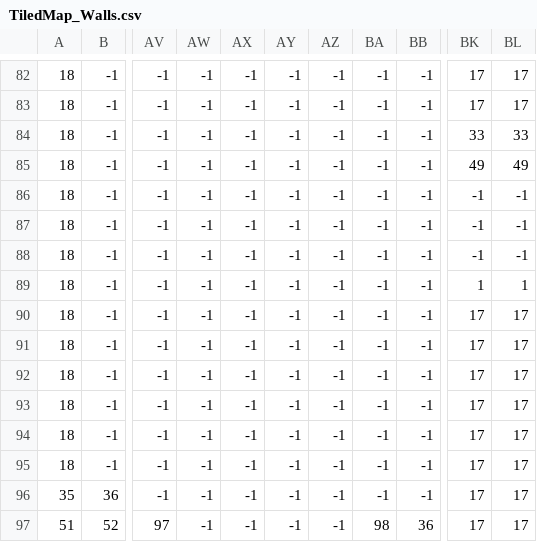
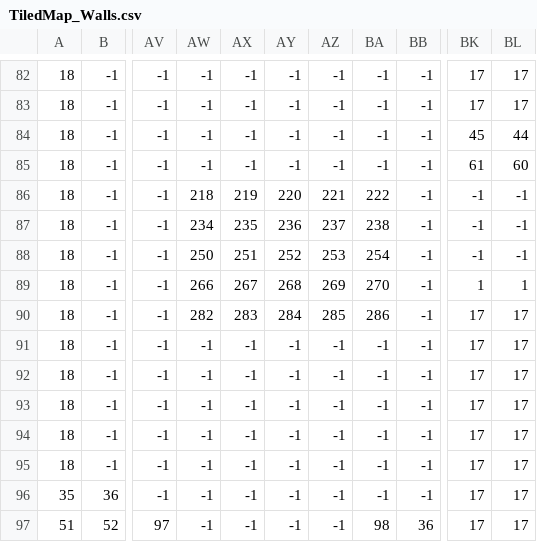
Before and after one commit to Ncrector/My-First-Game, a CSV file: CSV/TiledMap_Walls.csv, drawn as a sheet; only a part is shown, gaps mark what is left out; the diff covers the shown part only; the diff names each change by its address in the sheet, - before the commit and + after, or states it on an @@ line.

```diff
--- a/CSV/TiledMap_Walls.csv
+++ b/CSV/TiledMap_Walls.csv
-BK84: 33
+BK84: 45
-BL84: 33
+BL84: 44
-BK85: 49
+BK85: 61
-BL85: 49
+BL85: 60
-AW86: -1
+AW86: 218
-AX86: -1
+AX86: 219
-AY86: -1
+AY86: 220
-AZ86: -1
+AZ86: 221
-BA86: -1
+BA86: 222
-AW87: -1
+AW87: 234
-AX87: -1
+AX87: 235
-AY87: -1
+AY87: 236
-AZ87: -1
+AZ87: 237
-BA87: -1
+BA87: 238
-AW88: -1
+AW88: 250
-AX88: -1
+AX88: 251
-AY88: -1
+AY88: 252
-AZ88: -1
+AZ88: 253
-BA88: -1
+BA88: 254
-AW89: -1
+AW89: 266
-AX89: -1
+AX89: 267
-AY89: -1
+AY89: 268
-AZ89: -1
+AZ89: 269
-BA89: -1
+BA89: 270
-AW90: -1
+AW90: 282
-AX90: -1
+AX90: 283
-AY90: -1
+AY90: 284
-AZ90: -1
+AZ90: 285
-BA90: -1
+BA90: 286
```
Also changed, not shown: 11 edited cells elsewhere in this file, CSV/TiledMap_Boundary.csv, CSV/TiledMap_entities.csv, 33 other files.
